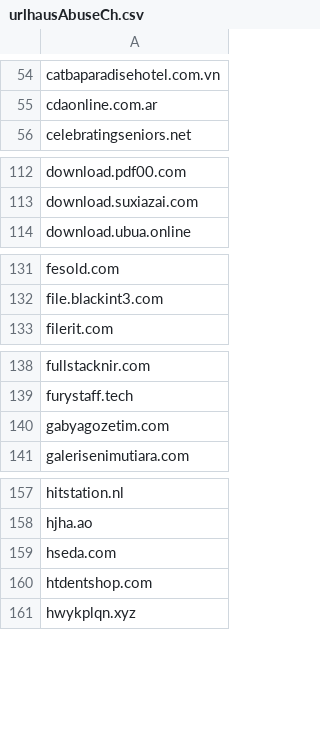
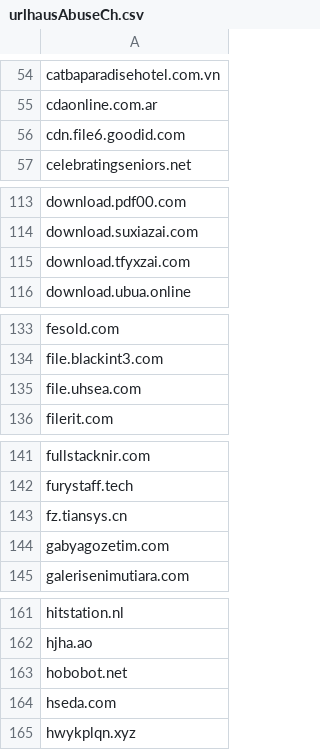
Before and after one commit to external-sources/hosts-sources, a CSV file: data/urlhausAbuseCh.csv, drawn as a sheet; only a part is shown, gaps mark what is left out; the diff covers the shown part only.

```diff
--- a/data/urlhausAbuseCh.csv
+++ b/data/urlhausAbuseCh.csv
@@ -55,2 +55,3 @@ catbaparadisehotel.com.vn
 cdaonline.com.ar
+cdn.file6.goodid.com
 celebratingseniors.net
@@ -113,2 +114,3 @@ download.pdf00.com
 download.suxiazai.com
+download.tfyxzai.com
 download.ubua.online
@@ -132,2 +134,3 @@ fesold.com
 file.blackint3.com
+file.uhsea.com
 filerit.com
@@ -139,2 +142,3 @@ fullstacknir.com
 furystaff.tech
+fz.tiansys.cn
 gabyagozetim.com
@@ -158,4 +162,4 @@ hitstation.nl
 hjha.ao
+hobobot.net
 hseda.com
-htdentshop.com
 hwykplqn.xyz
```
Also changed, not shown: 4 added rows and 5 removed rows elsewhere in this file, data/openfish/domain.csv, data/someonewhocares.csv, 3 other files.
